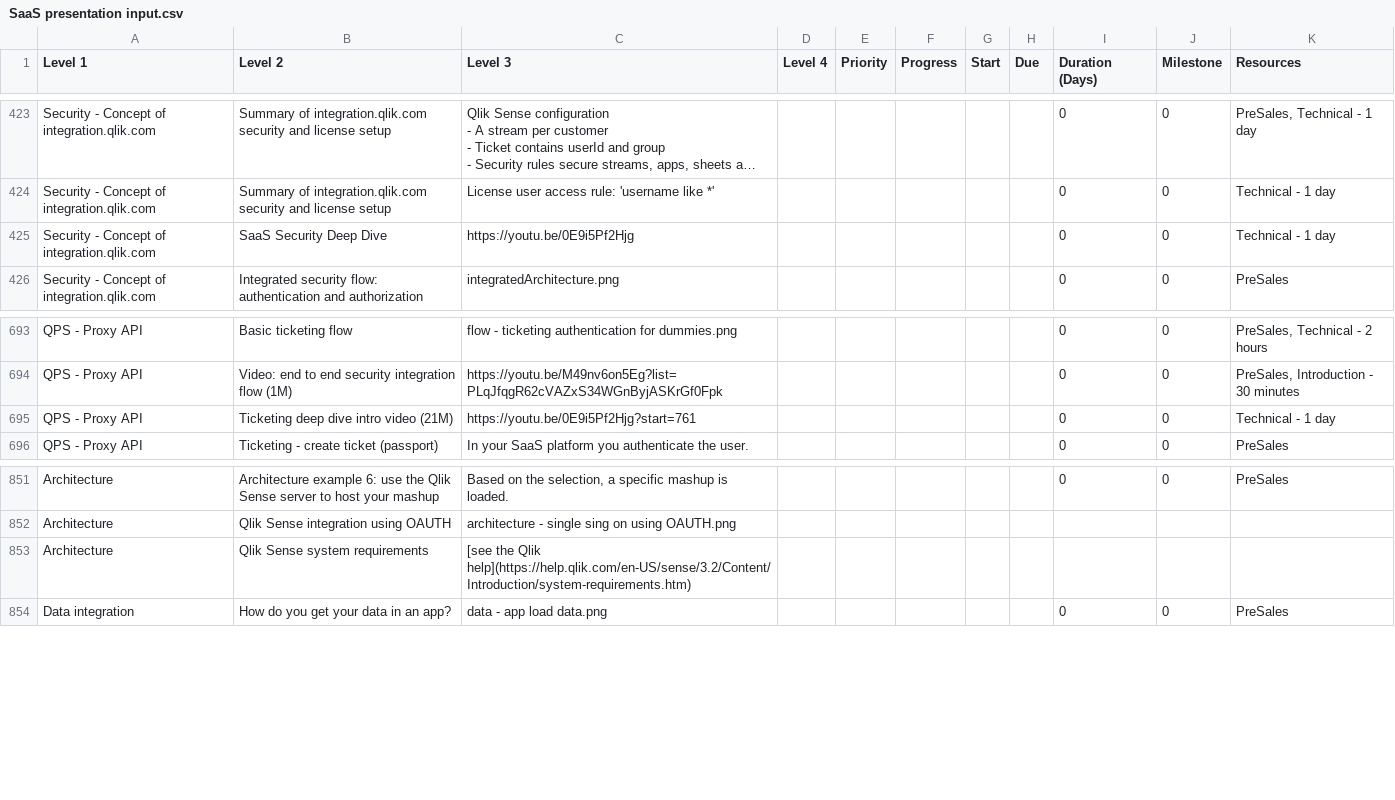
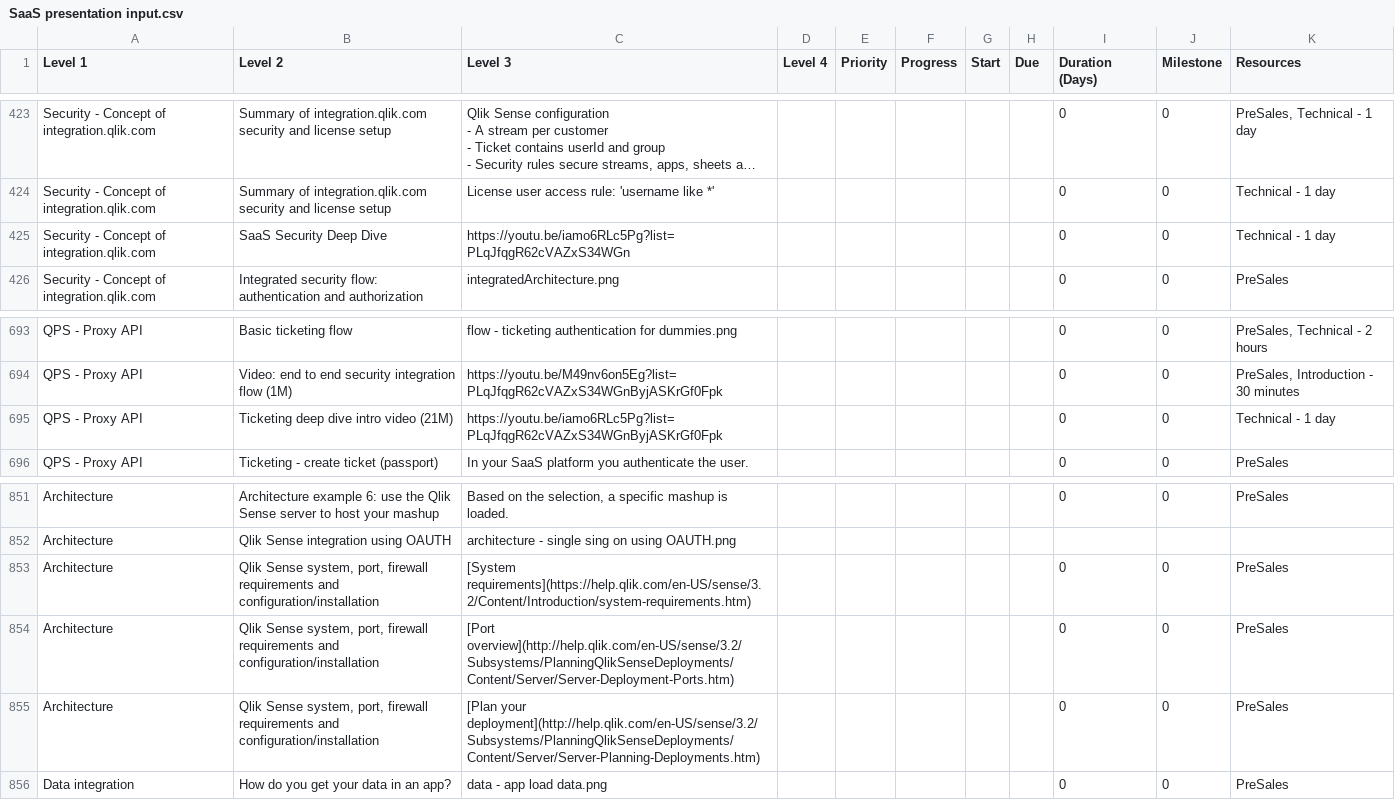
Before and after one commit to QHose/QRSMeteor, a CSV file: Sense Demo materials/SaaS presentation input.csv, drawn as a sheet; only a part is shown, gaps mark what is left out; long unchanged cells end in …; removed rows and columns are numbered as before the commit, all else as after; the diff names each change by its address in the sheet, - before the commit and + after, or states it on an @@ line.

Commit message:
new csv

```diff
--- a/Sense Demo materials/SaaS presentation input.csv
+++ b/Sense Demo materials/SaaS presentation input.csv
-C425 (Level 3): https://youtu.be/0E9i5Pf2Hjg
+C425 (Level 3): https://youtu.be/iamo6RLc5Pg?list=PLqJfqgR62cVAZxS34WGn
-C695 (Level 3): https://youtu.be/0E9i5Pf2Hjg?start=761
+C695 (Level 3): https://youtu.be/iamo6RLc5Pg?list=PLqJfqgR62cVAZxS34WGnByjASKrGf0Fpk
-row 853: Architecture | Qlik Sense system requirements | [see the Qlik help](https://help.qlik.com/en-US/sense/3.2/Content/Introduction/system-requirements.htm)
+row 853: Architecture | Qlik Sense system, port, firewall requirements and configuration/installation | [System requirements](https://help.qlik.com/en-US/sense/3.2/Content/Introduction/system-requirements.htm) |  |  |  |  |  | 0 | 0 | PreSales
+row 854: Architecture | Qlik Sense system, port, firewall requirements and configuration/installation | [Port overview](http://help.qlik.com/en-US/sense/3.2/Subsystems/PlanningQlikSenseDeployments/Content/Server/Server-Deployment-Ports.htm) |  |  |  |  |  | 0 | 0 | PreSales
+row 855: Architecture | Qlik Sense system, port, firewall requirements and configuration/installation | [Plan your deployment](http://help.qlik.com/en-US/sense/3.2/Subsystems/PlanningQlikSenseDeployments/Content/Server/Server-Planning-Deployments.htm) |  |  |  |  |  | 0 | 0 | PreSales
```
